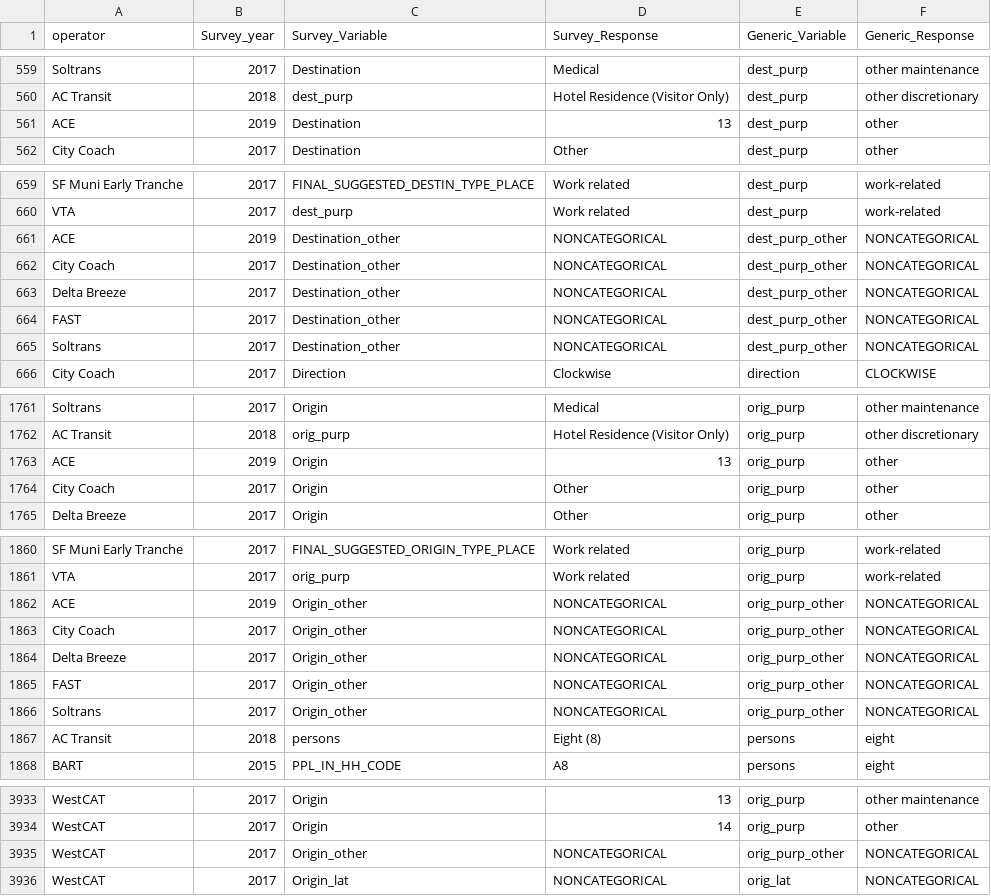
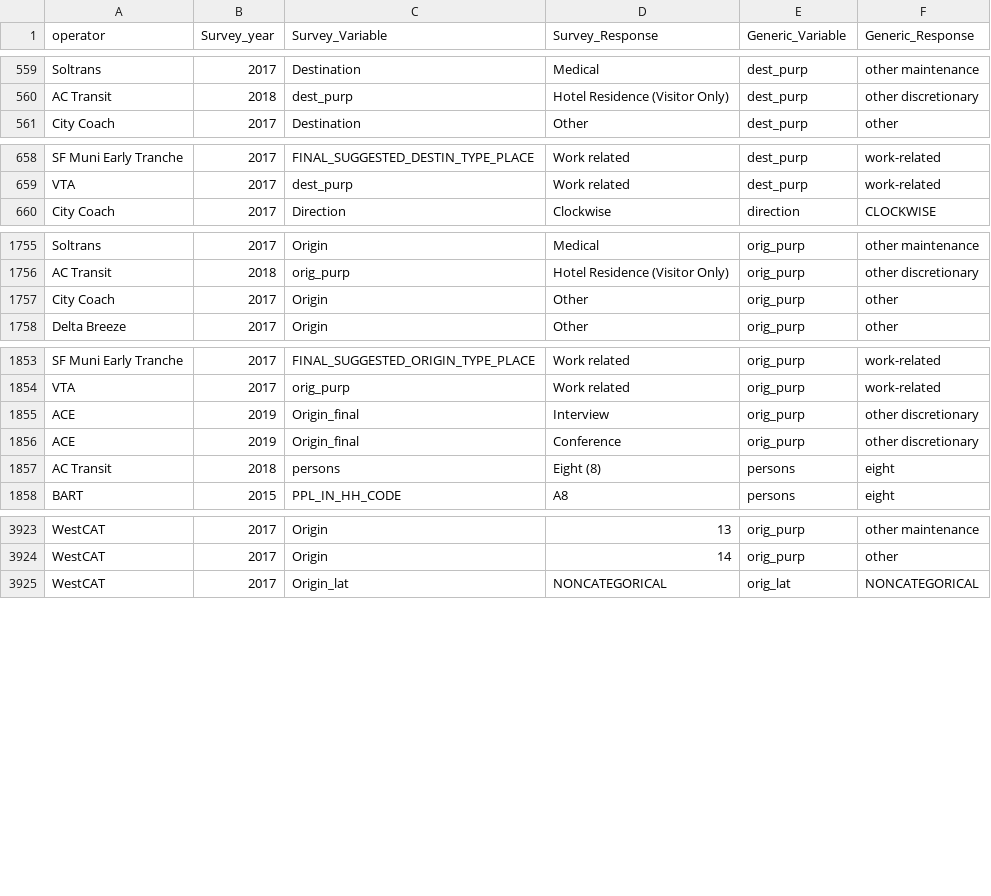
Before and after one commit to BayAreaMetro/transit-passenger-surveys, a CSV file: make-uniform/production/Dictionary for Standard Database.csv, drawn as a sheet; only a part is shown, gaps mark what is left out; the diff covers the shown part only.

Commit message:
revise 'Orig' and 'Dest' for ACE (2019)
consolidate 'Orig' and 'Orig_other' into 'Orig_final', and 'Dest', 'Dest_other' into 'Dest_final'

```diff
--- a/make-uniform/production/Dictionary for Standard Database.csv
+++ b/make-uniform/production/Dictionary for Standard Database.csv
@@ -560,3 +560,2 @@ Soltrans,2017,Destination,Medical,dest_purp,other maintenance
 AC Transit,2018,dest_purp,Hotel Residence (Visitor Only),dest_purp,other discretionary
-ACE,2019,Destination,13,dest_purp,other
 City Coach,2017,Destination,Other,dest_purp,other
@@ -660,7 +659,2 @@ SF Muni Early Tranche,2017,FINAL_SUGGESTED_DESTIN_TYPE_PLACE,Work related,dest_p
 VTA,2017,dest_purp,Work related,dest_purp,work-related
-ACE,2019,Destination_other,NONCATEGORICAL,dest_purp_other,NONCATEGORICAL
-City Coach,2017,Destination_other,NONCATEGORICAL,dest_purp_other,NONCATEGORICAL
-Delta Breeze,2017,Destination_other,NONCATEGORICAL,dest_purp_other,NONCATEGORICAL
-FAST,2017,Destination_other,NONCATEGORICAL,dest_purp_other,NONCATEGORICAL
-Soltrans,2017,Destination_other,NONCATEGORICAL,dest_purp_other,NONCATEGORICAL
 City Coach,2017,Direction,Clockwise,direction,CLOCKWISE
@@ -1762,3 +1756,2 @@ Soltrans,2017,Origin,Medical,orig_purp,other maintenance
 AC Transit,2018,orig_purp,Hotel Residence (Visitor Only),orig_purp,other discretionary
-ACE,2019,Origin,13,orig_purp,other
 City Coach,2017,Origin,Other,orig_purp,other
@@ -1861,7 +1854,4 @@ SF Muni Early Tranche,2017,FINAL_SUGGESTED_ORIGIN_TYPE_PLACE,Work related,orig_p
 VTA,2017,orig_purp,Work related,orig_purp,work-related
-ACE,2019,Origin_other,NONCATEGORICAL,orig_purp_other,NONCATEGORICAL
-City Coach,2017,Origin_other,NONCATEGORICAL,orig_purp_other,NONCATEGORICAL
-Delta Breeze,2017,Origin_other,NONCATEGORICAL,orig_purp_other,NONCATEGORICAL
-FAST,2017,Origin_other,NONCATEGORICAL,orig_purp_other,NONCATEGORICAL
-Soltrans,2017,Origin_other,NONCATEGORICAL,orig_purp_other,NONCATEGORICAL
+ACE,2019,Origin_final,Interview,orig_purp,other discretionary
+ACE,2019,Origin_final,Conference,orig_purp,other discretionary
 AC Transit,2018,persons,Eight (8),persons,eight
@@ -3934,3 +3924,2 @@ WestCAT,2017,Origin,13,orig_purp,other maintenance
 WestCAT,2017,Origin,14,orig_purp,other
-WestCAT,2017,Origin_other,NONCATEGORICAL,orig_purp_other,NONCATEGORICAL
 WestCAT,2017,Origin_lat,NONCATEGORICAL,orig_lat,NONCATEGORICAL
```
Also changed, not shown: 1 removed row and 24 edited cells elsewhere in this file.
